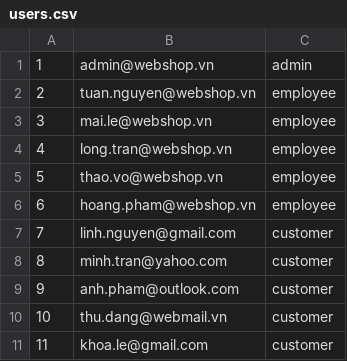
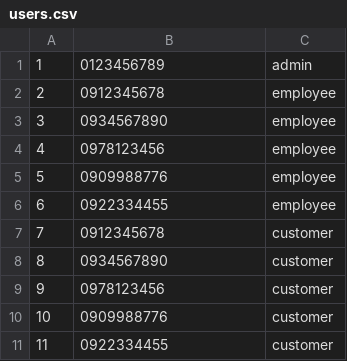
Before and after one commit to huyhenry02/shop_clothes, a CSV file: database/seeders/data/users.csv, drawn as a sheet.

```diff
--- a/database/seeders/data/users.csv
+++ b/database/seeders/data/users.csv
@@ -1,11 +1,11 @@
-1,admin@webshop.vn,admin
-2,tuan.nguyen@webshop.vn,employee
-3,mai.le@webshop.vn,employee
-4,long.tran@webshop.vn,employee
-5,thao.vo@webshop.vn,employee
-6,hoang.pham@webshop.vn,employee
-7,linh.nguyen@gmail.com,customer
-8,minh.tran@yahoo.com,customer
-9,anh.pham@outlook.com,customer
-10,thu.dang@webmail.vn,customer
-11,khoa.le@gmail.com,customer
+1,0123456789,admin
+2,0912345678,employee
+3,0934567890,employee
+4,0978123456,employee
+5,0909988776,employee
+6,0922334455,employee
+7,0912345678,customer
+8,0934567890,customer
+9,0978123456,customer
+10,0909988776,customer
+11,0922334455,customer
```
Also changed, not shown: database/seeders/data/customers.csv, database/seeders/data/employees.csv, 20 other files.
